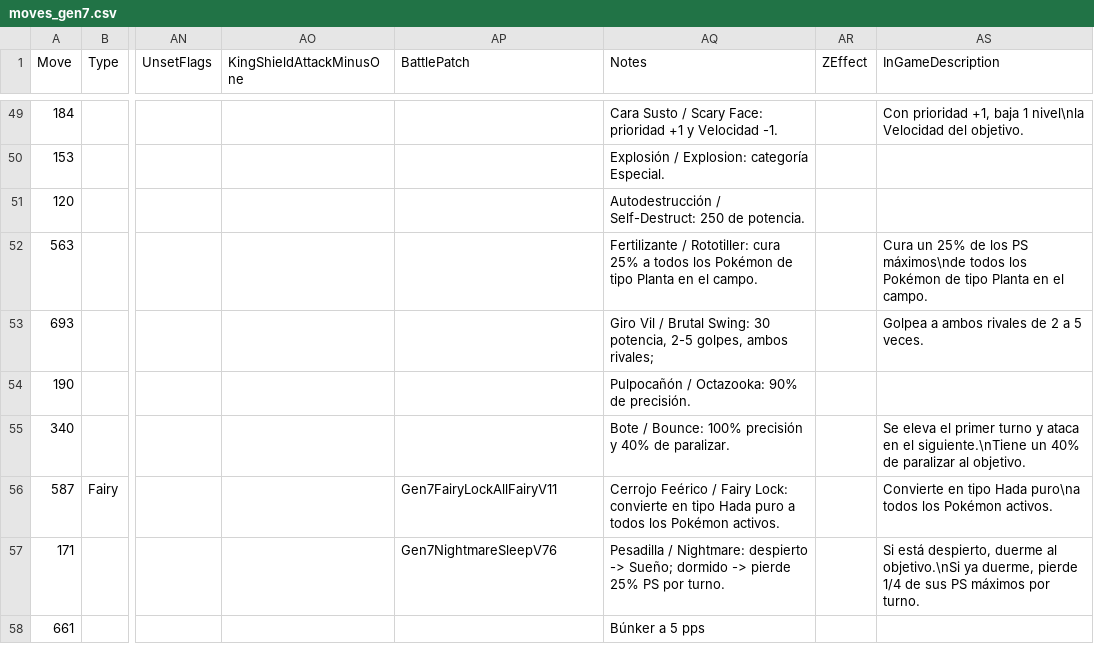
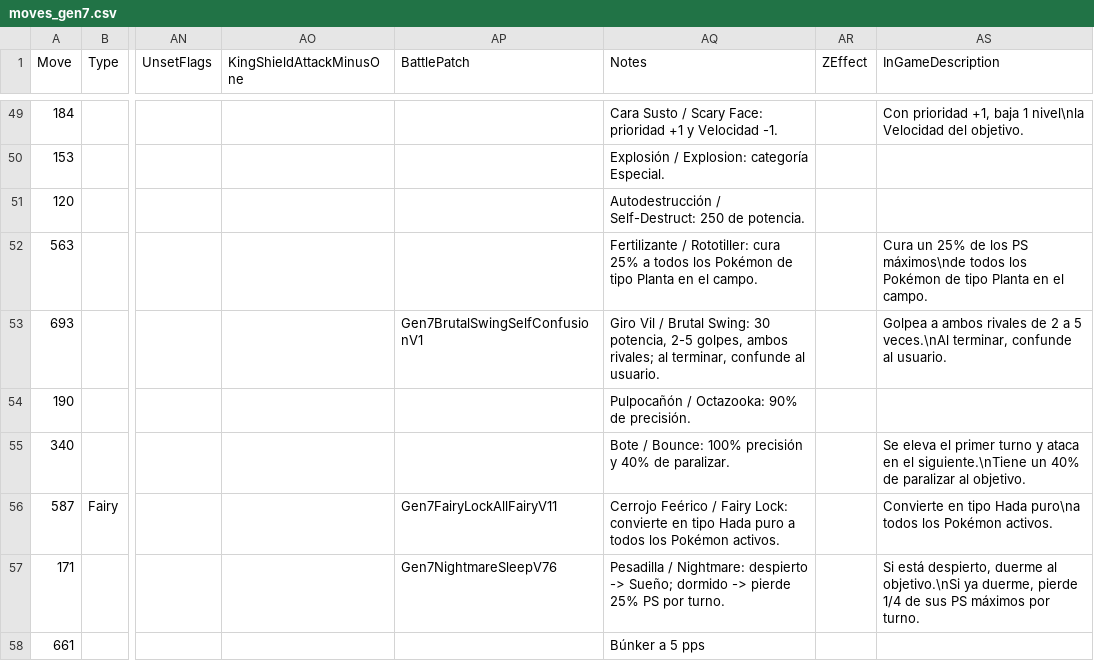
Before and after one commit to joanjuz/pk3DS-Progressive, a CSV file: custom_balance_templates/moves_gen7.csv, drawn as a sheet; only a part is shown, gaps mark what is left out; the diff names each change by its address in the sheet, - before the commit and + after, or states it on an @@ line.

```diff
--- a/custom_balance_templates/moves_gen7.csv
+++ b/custom_balance_templates/moves_gen7.csv
-AP53 (BattlePatch): (empty)
+AP53 (BattlePatch): Gen7BrutalSwingSelfConfusionV1
-AQ53 (Notes): …ambos rivales;
+AQ53 (Notes): …ambos rivales; al terminar, confunde al usuario.
-AS53 (InGameDescription): …a 5 veces.
+AS53 (InGameDescription): …a 5 veces.\nAl terminar, confunde al usuario.
```
Also changed, not shown: 2 other files.
